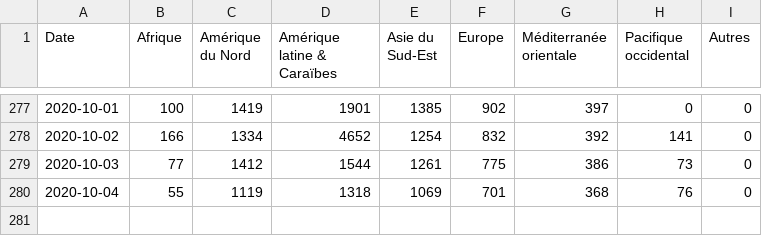
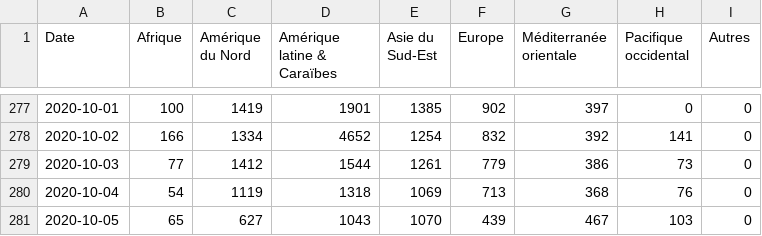
Before and after one commit to AVergely/Covid_19, a CSV file: donneesStreamDeces.csv, drawn as a sheet; only a part is shown, gaps mark what is left out.

```diff
--- a/donneesStreamDeces.csv
+++ b/donneesStreamDeces.csv
@@ -278,3 +278,4 @@ Date;Afrique;Amérique du Nord;Amérique latine & Caraïbes;Asie du Sud-Est;Euro
 2020-10-02;166;1334;4652;1254;832;392;141;0
-2020-10-03;77;1412;1544;1261;775;386;73;0
-2020-10-04;55;1119;1318;1069;701;368;76;0
+2020-10-03;77;1412;1544;1261;779;386;73;0
+2020-10-04;54;1119;1318;1069;713;368;76;0
+2020-10-05;65;627;1043;1070;439;467;103;0
```
Also changed, not shown: CovidTotaux.csv, donneesStreamCas.csv, 1 other file.
